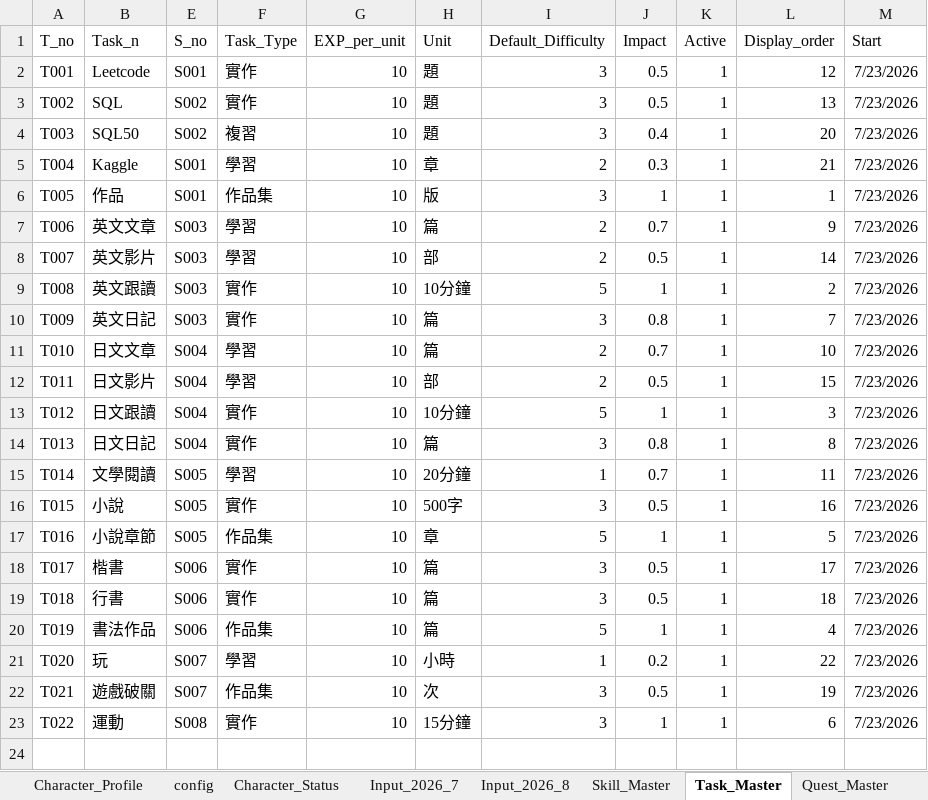
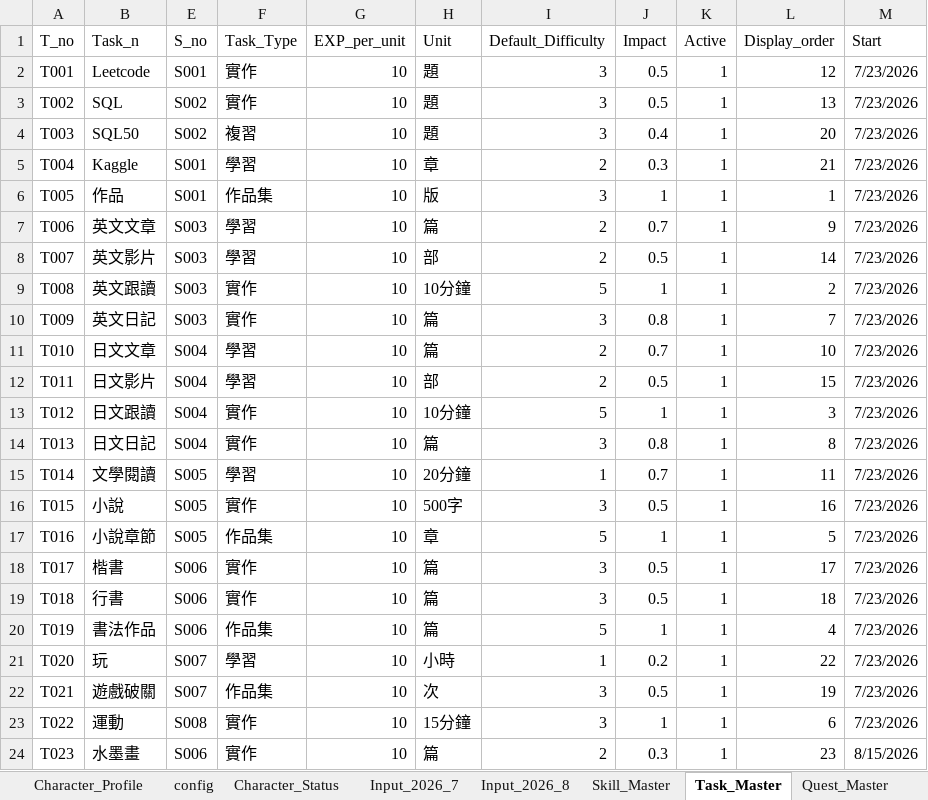
Before and after one commit to jzero0218/Project, an Excel workbook: Adventure_Book/Data/冒險之書測試版_V3.05.xlsx, sheet Task_Master, drawn as a sheet; values as stored, in another font and other column widths than the file's, no borders; table styles not drawn; the diff names each change by its address in the sheet, - before the commit and + after, or states it on an @@ line.

Commit message:
Added New Task and Updated KPI Comparison Analysis in PowerBI

```diff
--- a/Adventure_Book/Data/冒險之書測試版_V3.05.xlsx (sheet Task_Master)
+++ b/Adventure_Book/Data/冒險之書測試版_V3.05.xlsx (sheet Task_Master)
+row 24: T023 | 水墨畫 | S006 | 實作 | 10 | 篇 | 2 | 0.3 | 1 | 23 | 8/15/2026
```
Also changed, not shown: sheet Character_Status, sheet Input_2026_8, sheet Character_Profile, sheet EXP_Calculation, sheet config, 13 other files.
